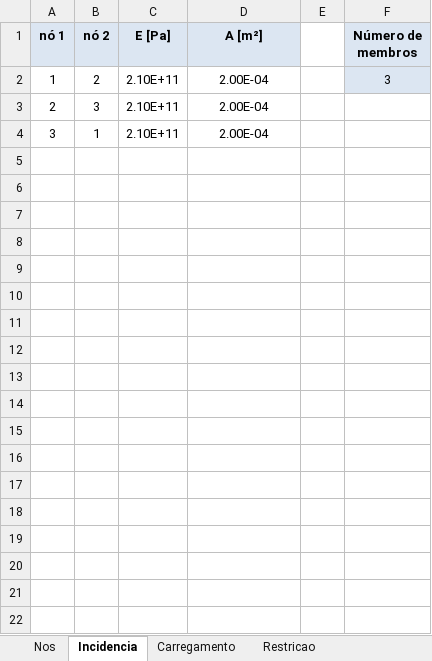
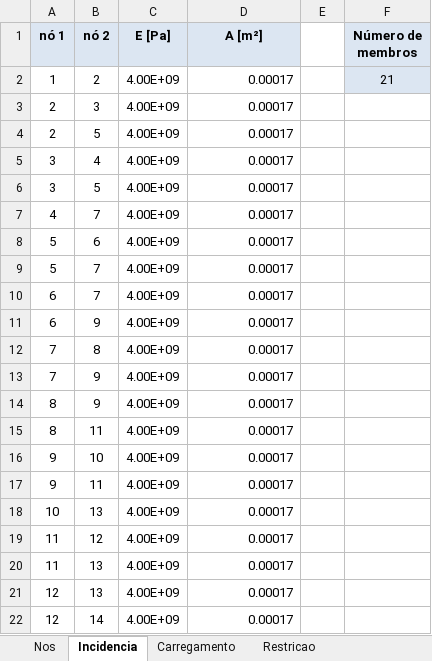
Before and after one commit to gabrielnoal/termosol, an Excel workbook: entrada.xlsx, sheet Incidencia, drawn as a sheet; values as stored, in another font and other column widths than the file's, no borders; removed rows and columns are numbered as before the commit, all else as after; the diff names each change by its address in the sheet, - before the commit and + after, or states it on an @@ line.

```diff
--- a/entrada.xlsx (sheet Incidencia)
+++ b/entrada.xlsx (sheet Incidencia)
-C2:C3 (E [Pa]): 2.10E+11
+C2:C3 (E [Pa]): 4.00E+09
-D2:D3 (A [m²]): 2.00E-04
+D2:D3 (A [m²]): 0.00017
-D2:D3 alignment: center
+D2:D3 alignment: right
-F2 (Número de membros): 3
+F2 (Número de membros): 21
-row 4: 3 | 1 | 2.10E+11 | 2.00E-04
+row 4: 2 | 5 | 4.00E+09 | 0.00017
+row 5: 3 | 4 | 4.00E+09 | 0.00017
+row 6: 3 | 5 | 4.00E+09 | 0.00017
+row 7: 4 | 7 | 4.00E+09 | 0.00017
+row 8: 5 | 6 | 4.00E+09 | 0.00017
+row 9: 5 | 7 | 4.00E+09 | 0.00017
+row 10: 6 | 7 | 4.00E+09 | 0.00017
+row 11: 6 | 9 | 4.00E+09 | 0.00017
+row 12: 7 | 8 | 4.00E+09 | 0.00017
+row 13: 7 | 9 | 4.00E+09 | 0.00017
+row 14: 8 | 9 | 4.00E+09 | 0.00017
+row 15: 8 | 11 | 4.00E+09 | 0.00017
+row 16: 9 | 10 | 4.00E+09 | 0.00017
+row 17: 9 | 11 | 4.00E+09 | 0.00017
+row 18: 10 | 13 | 4.00E+09 | 0.00017
+row 19: 11 | 12 | 4.00E+09 | 0.00017
+row 20: 11 | 13 | 4.00E+09 | 0.00017
+row 21: 12 | 13 | 4.00E+09 | 0.00017
+row 22: 12 | 14 | 4.00E+09 | 0.00017
```
Also changed, not shown: sheet Nos, sheet Carregamento, sheet Restricao, 3 other files.
